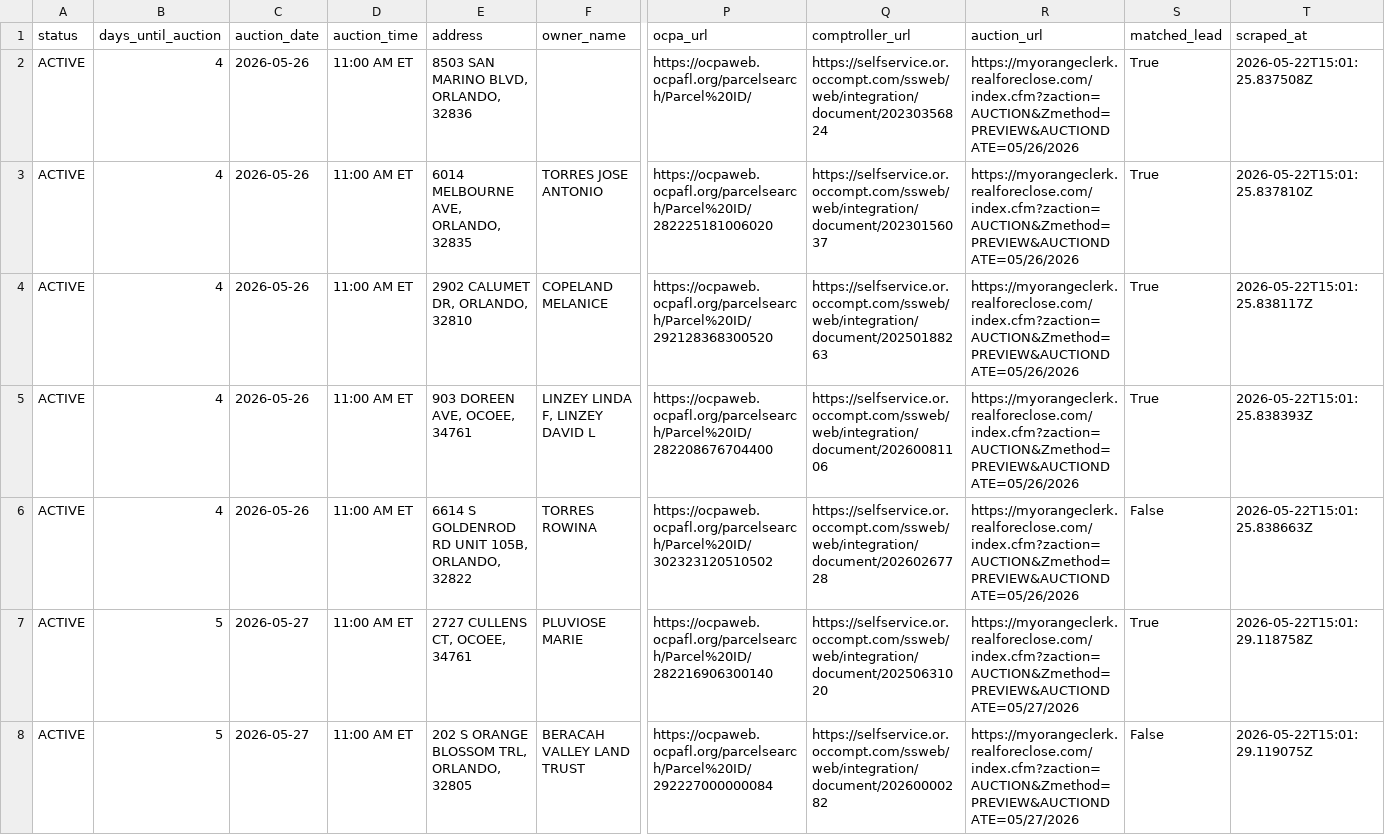
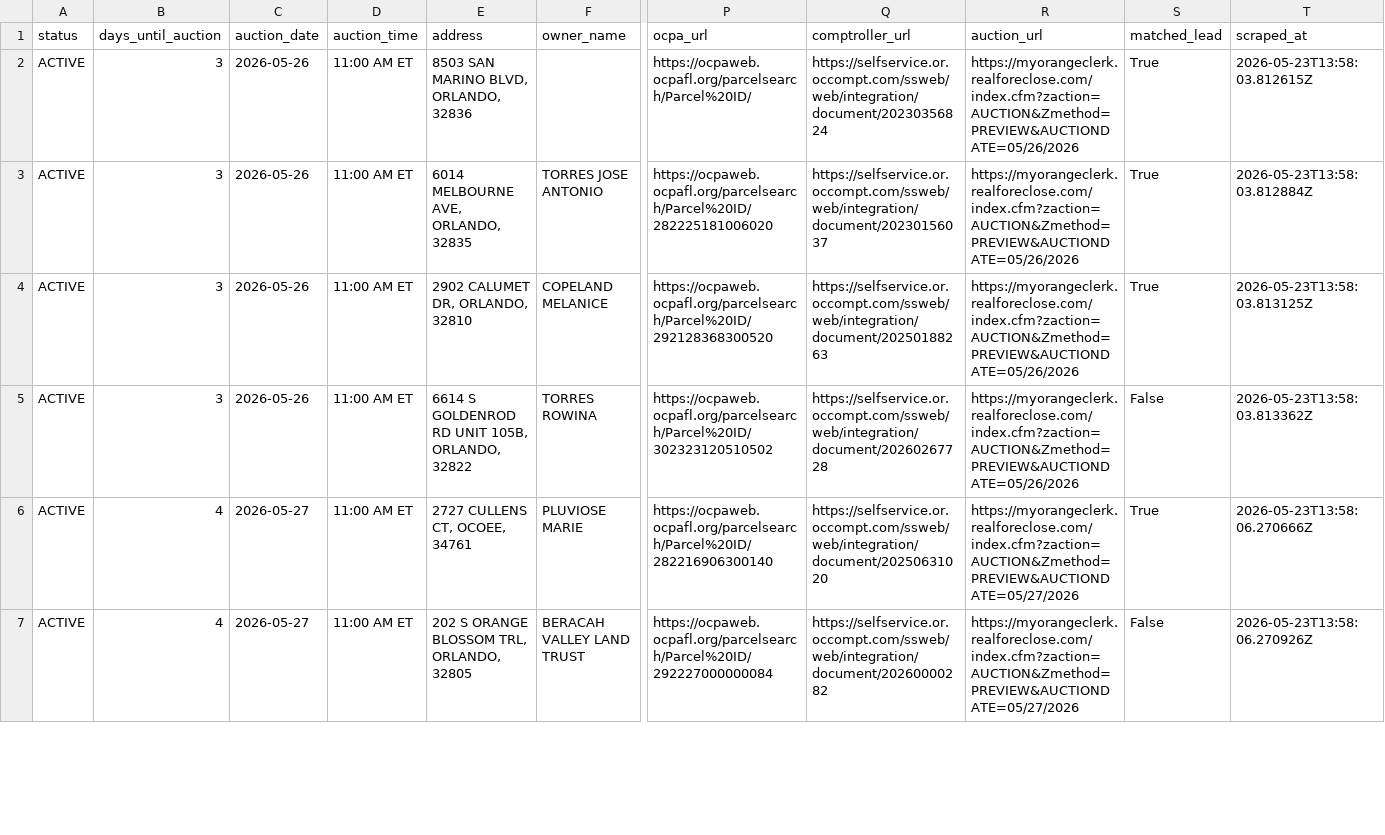
Before and after one commit to bigbuckoffers/OrangeCounty_Intel, a CSV file: data/foreclosures.csv, drawn as a sheet; only a part is shown, gaps mark what is left out; removed rows and columns are numbered as before the commit, all else as after; rows hold the shown columns only; the diff covers the shown part only; the diff names each change by its address in the sheet, - before the commit and + after, or states it on an @@ line.

```diff
--- a/data/foreclosures.csv
+++ b/data/foreclosures.csv
-B2:B4 (days_until_auction): 4
+B2:B4 (days_until_auction): 3
-T2 (scraped_at): 2026-05-22T15:01:25.837508Z
+T2 (scraped_at): 2026-05-23T13:58:03.812615Z
-T3 (scraped_at): 2026-05-22T15:01:25.837810Z
+T3 (scraped_at): 2026-05-23T13:58:03.812884Z
-T4 (scraped_at): 2026-05-22T15:01:25.838117Z
+T4 (scraped_at): 2026-05-23T13:58:03.813125Z
-row 5: ACTIVE | 4 | 2026-05-26 | 11:00 AM ET | 903 DOREEN AVE, OCOEE, 34761 | LINZEY LINDA F, LINZEY DAVID L | https://ocpaweb.ocpafl.org/parcelsearch/Parcel%20ID/282208676704400 | https://selfservice.or.occompt.com/ssweb/web/integration/document/20260081106 | https://myorangeclerk.realforeclose.com/index.cfm?zaction=AUCTION&Zmethod=PREVIEW&AUCTIONDATE=05/26/2026 | True | 2026-05-22T15:01:25.838393Z
-B5 (days_until_auction): 4
+B5 (days_until_auction): 3
-T5 (scraped_at): 2026-05-22T15:01:25.838663Z
+T5 (scraped_at): 2026-05-23T13:58:03.813362Z
-B6:B7 (days_until_auction): 5
+B6:B7 (days_until_auction): 4
-T6 (scraped_at): 2026-05-22T15:01:29.118758Z
+T6 (scraped_at): 2026-05-23T13:58:06.270666Z
-T7 (scraped_at): 2026-05-22T15:01:29.119075Z
+T7 (scraped_at): 2026-05-23T13:58:06.270926Z
```
Also changed, not shown: 1 added row and 87 edited cells elsewhere in this file, 4 other files.
